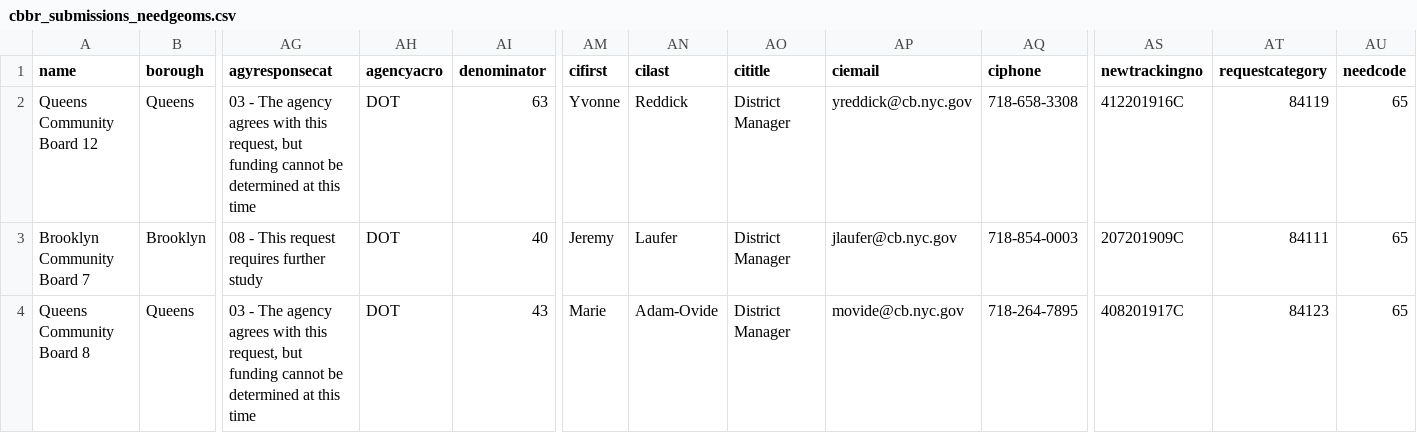
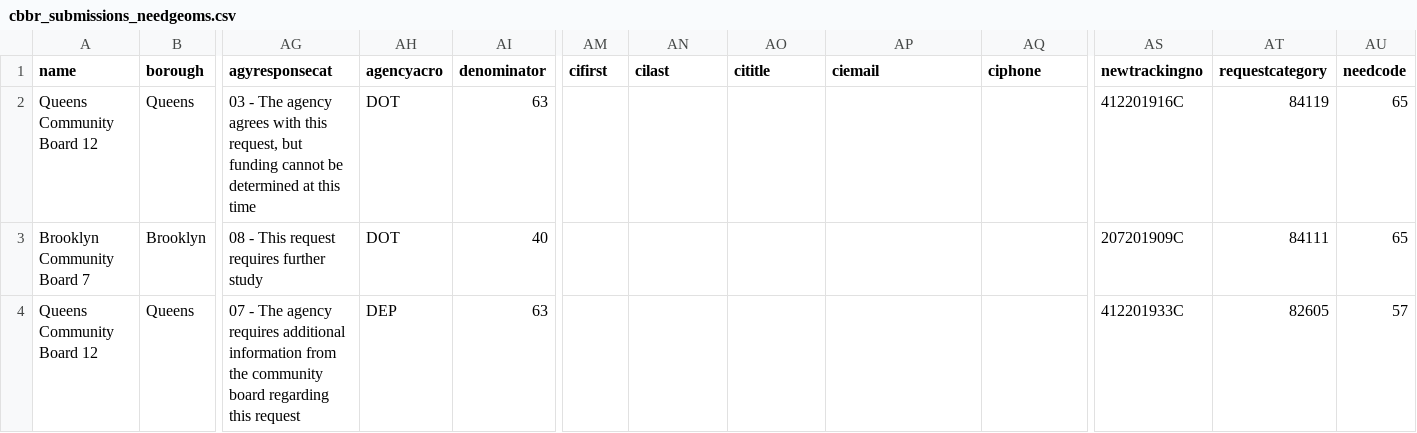
Before and after one commit to NYCPlanning/db-cbbr, a CSV file: cbbr_build/output/cbbr_submissions_needgeoms.csv, drawn as a sheet; only a part is shown, gaps mark what is left out; removed rows and columns are numbered as before the commit, all else as after; rows hold the shown columns only; the diff names each change by its address in the sheet, - before the commit and + after, or states it on an @@ line.

Commit message:
pulling down latest cbbr data

```diff
--- a/cbbr_build/output/cbbr_submissions_needgeoms.csv
+++ b/cbbr_build/output/cbbr_submissions_needgeoms.csv
-AM2 (cifirst): Yvonne
+AM2 (cifirst): (empty)
-AN2 (cilast): Reddick
+AN2 (cilast): (empty)
-AO2:AO3 (cititle): District Manager
+AO2:AO3 (cititle): (empty)
-AP2 (ciemail): yreddick@cb.nyc.gov
+AP2 (ciemail): (empty)
-AQ2 (ciphone): 718-658-3308
+AQ2 (ciphone): (empty)
-AM3 (cifirst): Jeremy
+AM3 (cifirst): (empty)
-AN3 (cilast): Laufer
+AN3 (cilast): (empty)
-AP3 (ciemail): jlaufer@cb.nyc.gov
+AP3 (ciemail): (empty)
-AQ3 (ciphone): 718-854-0003
+AQ3 (ciphone): (empty)
-row 4: Queens Community Board 8 | Queens | 03 - The agency agrees with this request, but funding cannot be determined at this time | DOT | 43 | Marie | Adam-Ovide | District Manager | movide@cb.nyc.gov | 718-264-7895 | 408201917C | 84123 | 65
+row 4: Queens Community Board 12 | Queens | 07 - The agency requires additional information from the community board regarding this request | DEP | 63 |  |  |  |  |  | 412201933C | 82605 | 57
```
Also changed, not shown: 2 other files.
